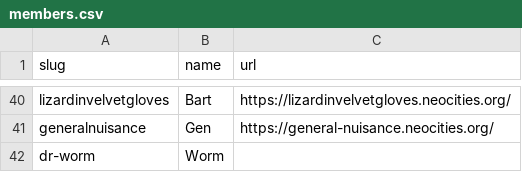
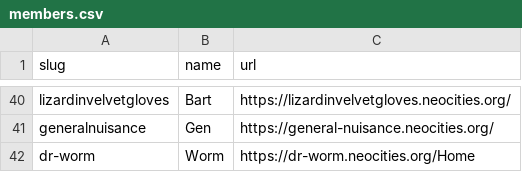
Before and after one commit to manyface5/acingtheinternet, a CSV file: _data/members.csv, drawn as a sheet; only a part is shown, gaps mark what is left out.

Commit message:
Update members.csv

```diff
--- a/_data/members.csv
+++ b/_data/members.csv
@@ -41,2 +41,2 @@ lizardinvelvetgloves,Bart,https://lizardinvelvetgloves.neocities.org/
 generalnuisance,Gen,https://general-nuisance.neocities.org/
-dr-worm,Worm,
+dr-worm,Worm,https://dr-worm.neocities.org/Home
```
